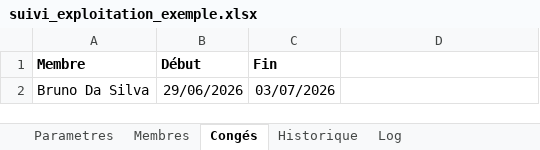
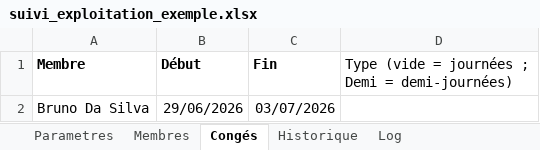
Before and after one commit to lucasyessad/mon_env, an Excel workbook: suiviexploit/suivi_exploitation_exemple.xlsx, sheet Congés, drawn as a sheet; values as stored, in another font and other column widths than the file's, no borders; the diff names each change by its address in the sheet, - before the commit and + after, or states it on an @@ line.

```diff
--- a/suiviexploit/suivi_exploitation_exemple.xlsx (sheet Congés)
+++ b/suiviexploit/suivi_exploitation_exemple.xlsx (sheet Congés)
-D1: (empty)
+D1: Type (vide = journées ; Demi = demi-journées)
```
Also changed, not shown: suiviexploit/suivi_exploitation_template.xlsx, 4 other files.
